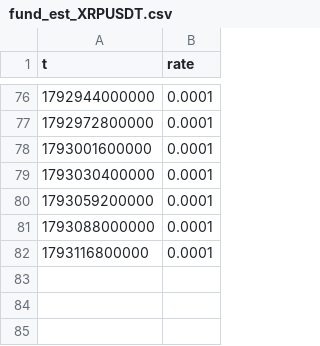
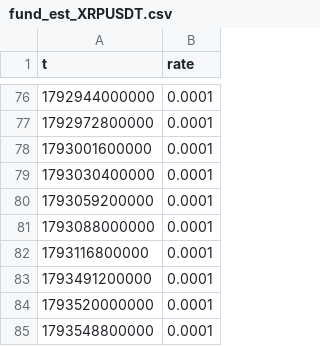
Before and after one commit to Shenhan01-sys/Fabius, a CSV file: ledger/bars/fund_est_XRPUSDT.csv, drawn as a sheet; only a part is shown, gaps mark what is left out.

```diff
--- a/ledger/bars/fund_est_XRPUSDT.csv
+++ b/ledger/bars/fund_est_XRPUSDT.csv
@@ -82 +82,4 @@ t,rate
 1793116800000,0.0001
+1793491200000,0.0001
+1793520000000,0.0001
+1793548800000,0.0001
```
